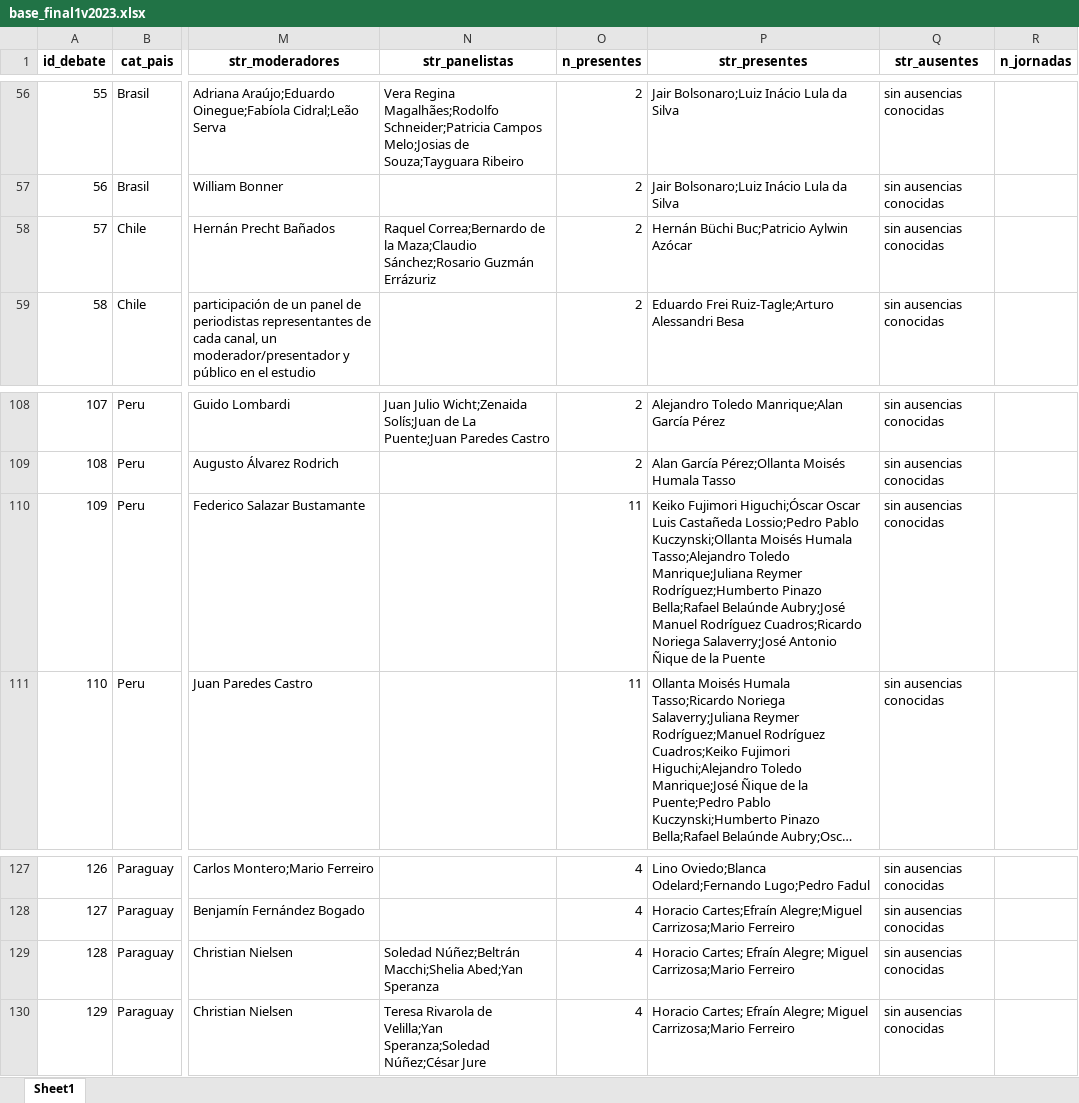
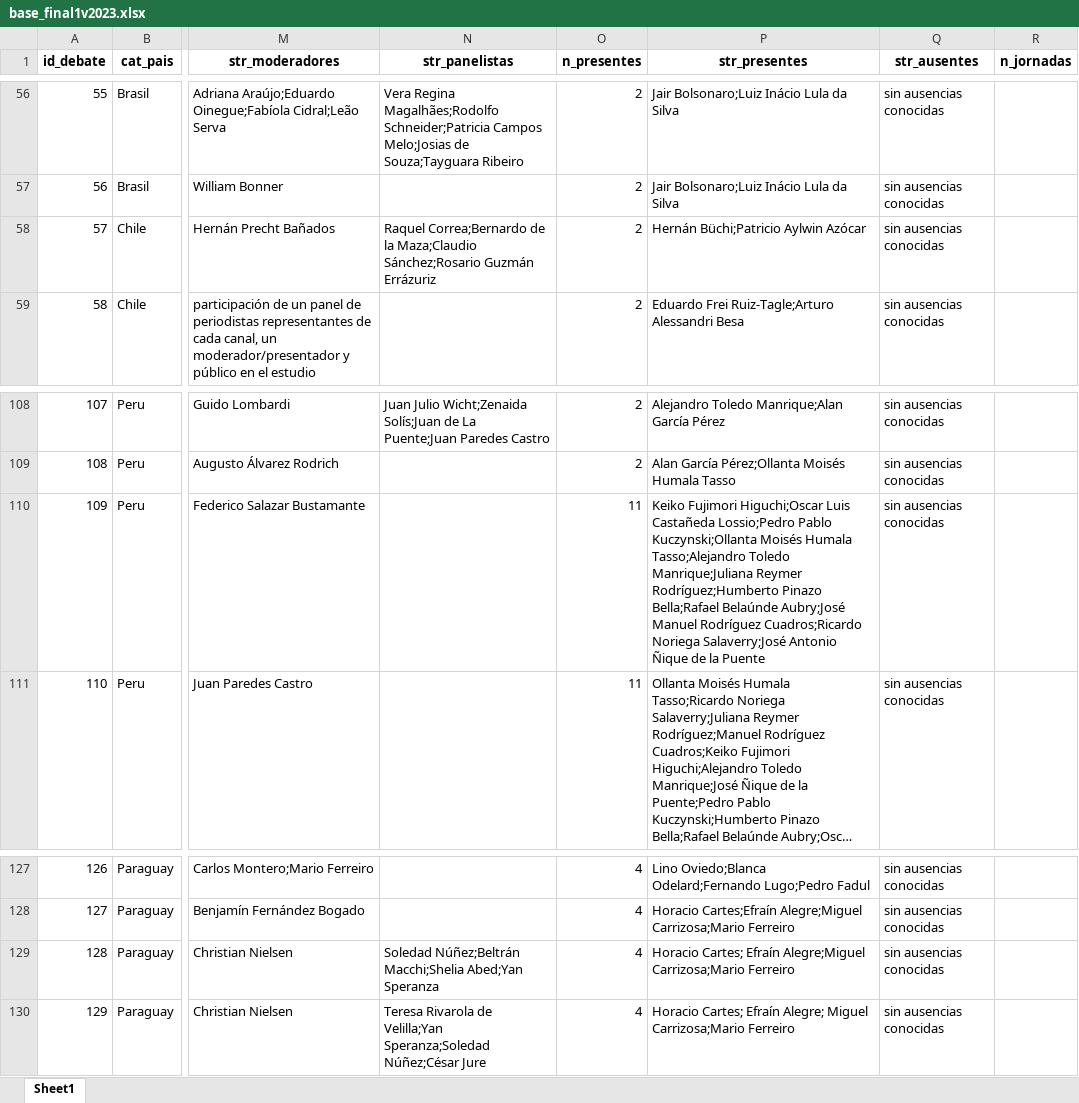
Before and after one commit to verenahantzsch/debates_latam2024, an Excel workbook: tesis_doctorado/datav2023/base_final1v2023.xlsx, sheet Sheet1, drawn as a sheet; only a part is shown, gaps mark what is left out; long unchanged cells end in …; values as stored, in another font and other column widths than the file's, no borders; the diff names each change by its address in the sheet, - before the commit and + after, or states it on an @@ line.

```diff
--- a/tesis_doctorado/datav2023/base_final1v2023.xlsx (sheet Sheet1)
+++ b/tesis_doctorado/datav2023/base_final1v2023.xlsx (sheet Sheet1)
-P58 (str_presentes): Hernán Büchi Buc;Patricio Aylwin Azócar
+P58 (str_presentes): Hernán Büchi;Patricio Aylwin Azócar
-P110 (str_presentes): Keiko Fujimori Higuchi;Óscar Oscar Luis Castañeda…
+P110 (str_presentes): Keiko Fujimori Higuchi;Oscar Luis Castañeda…
-P129 (str_presentes): …Cartes; Efraín Alegre; Miguel Carrizosa;Mario Ferreiro
+P129 (str_presentes): …Cartes; Efraín Alegre;Miguel Carrizosa;Mario Ferreiro
```
Also changed, not shown: tesis_doctorado/datav2023/all_candidates.xlsx, tesis_doctorado/datav2023/base_eleccionesv2023.xlsx, 12 other files.
